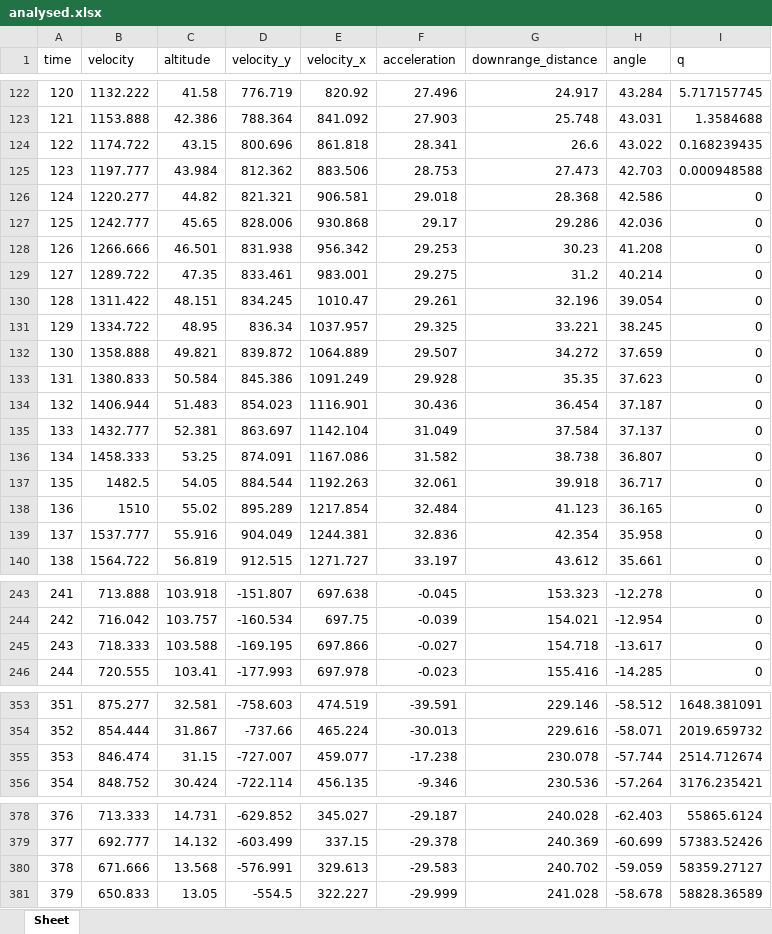
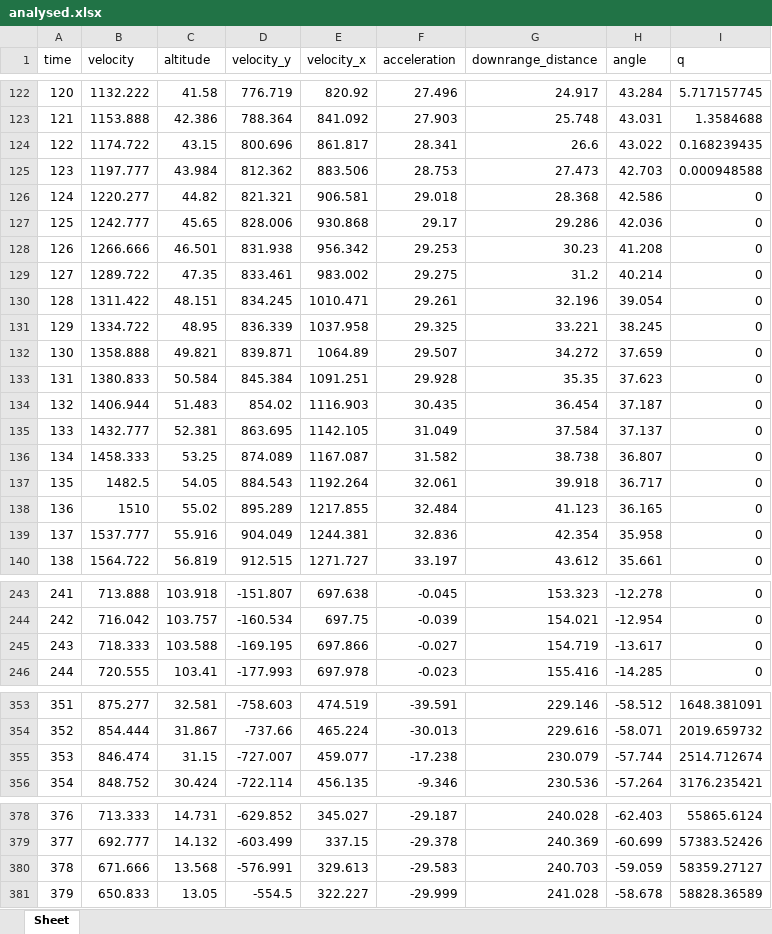
Before and after one commit to shahar603/Telemetry-Data, an Excel workbook: Iridium NEXT 8/Excel/analysed.xlsx, sheet Sheet, drawn as a sheet; only a part is shown, gaps mark what is left out; values as stored, in another font and other column widths than the file's, no borders; charts and pictures not drawn; the diff names each change by its address in the sheet, - before the commit and + after, or states it on an @@ line.

```diff
--- a/Iridium NEXT 8/Excel/analysed.xlsx (sheet Sheet)
+++ b/Iridium NEXT 8/Excel/analysed.xlsx (sheet Sheet)
-E124 (velocity_x): 861.818
+E124 (velocity_x): 861.817
-E129 (velocity_x): 983.001
+E129 (velocity_x): 983.002
-E130 (velocity_x): 1010.47
+E130 (velocity_x): 1010.471
-D131 (velocity_y): 836.34
+D131 (velocity_y): 836.339
-E131 (velocity_x): 1037.957
+E131 (velocity_x): 1037.958
-D132 (velocity_y): 839.872
+D132 (velocity_y): 839.871
-E132 (velocity_x): 1064.889
+E132 (velocity_x): 1064.89
-D133 (velocity_y): 845.386
+D133 (velocity_y): 845.384
-E133 (velocity_x): 1091.249
+E133 (velocity_x): 1091.251
-D134 (velocity_y): 854.023
+D134 (velocity_y): 854.02
-E134 (velocity_x): 1116.901
+E134 (velocity_x): 1116.903
-F134 (acceleration): 30.436
+F134 (acceleration): 30.435
-D135 (velocity_y): 863.697
+D135 (velocity_y): 863.695
-E135 (velocity_x): 1142.104
+E135 (velocity_x): 1142.105
-D136 (velocity_y): 874.091
+D136 (velocity_y): 874.089
-E136 (velocity_x): 1167.086
+E136 (velocity_x): 1167.087
-D137 (velocity_y): 884.544
+D137 (velocity_y): 884.543
-E137 (velocity_x): 1192.263
+E137 (velocity_x): 1192.264
-E138 (velocity_x): 1217.854
+E138 (velocity_x): 1217.855
-G245 (downrange_distance): 154.718
+G245 (downrange_distance): 154.719
-G355 (downrange_distance): 230.078
+G355 (downrange_distance): 230.079
-G380 (downrange_distance): 240.702
+G380 (downrange_distance): 240.703
```
Also changed, not shown: Iridium NEXT 8/Excel/events.xlsx, Iridium NEXT 8/Excel/iridium NEXT 8 raw.xlsx, 47 other files.
